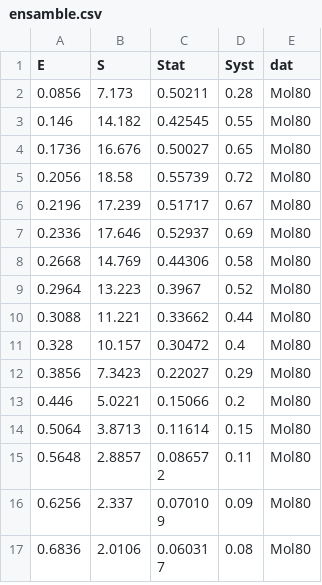
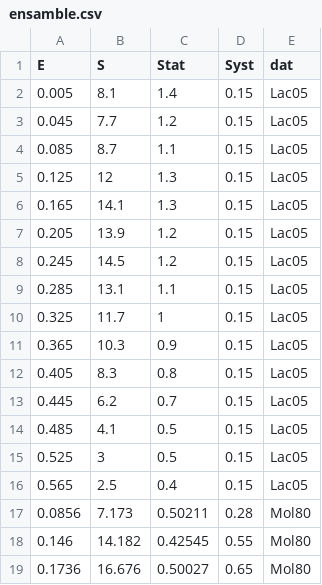
Before and after one commit to RafaelSdeSouza/Bayesian_Nuclear, a CSV file: R_script/ensamble.csv, drawn as a sheet; only a part is shown; the shorter side is filled out with more unchanged rows; the diff covers the shown part only; the diff names each change by its address in the sheet, - before the commit and + after, or states it on an @@ line.

```diff
--- a/R_script/ensamble.csv
+++ b/R_script/ensamble.csv
+row 2: 0.005 | 8.1 | 1.4 | 0.15 | Lac05
+row 3: 0.045 | 7.7 | 1.2 | 0.15 | Lac05
+row 4: 0.085 | 8.7 | 1.1 | 0.15 | Lac05
+row 5: 0.125 | 12 | 1.3 | 0.15 | Lac05
+row 6: 0.165 | 14.1 | 1.3 | 0.15 | Lac05
+row 7: 0.205 | 13.9 | 1.2 | 0.15 | Lac05
+row 8: 0.245 | 14.5 | 1.2 | 0.15 | Lac05
+row 9: 0.285 | 13.1 | 1.1 | 0.15 | Lac05
+row 10: 0.325 | 11.7 | 1 | 0.15 | Lac05
+row 11: 0.365 | 10.3 | 0.9 | 0.15 | Lac05
+row 12: 0.405 | 8.3 | 0.8 | 0.15 | Lac05
+row 13: 0.445 | 6.2 | 0.7 | 0.15 | Lac05
+row 14: 0.485 | 4.1 | 0.5 | 0.15 | Lac05
+row 15: 0.525 | 3 | 0.5 | 0.15 | Lac05
+row 16: 0.565 | 2.5 | 0.4 | 0.15 | Lac05
```
Also changed, not shown: 20 edited cells elsewhere in this file, 18 other files.
